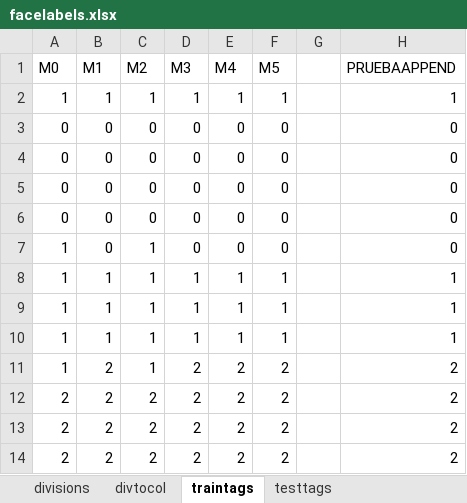
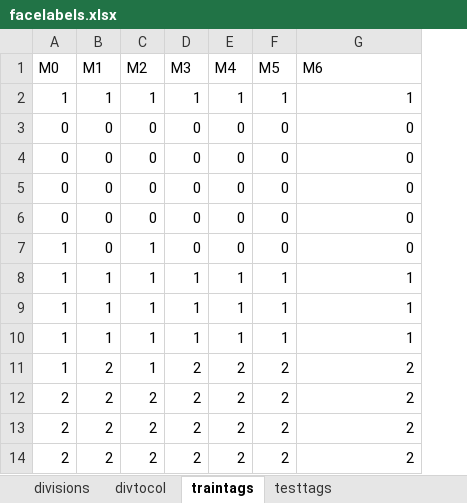
Before and after one commit to fue19389/CODIGOS_TESIS, an Excel workbook: facelabels.xlsx, sheet traintags, drawn as a sheet; only a part is shown; values as stored, in another font and other column widths than the file's, no borders; removed rows and columns are numbered as before the commit, all else as after; the diff names each change by its address in the sheet, - before the commit and + after, or states it on an @@ line.

```diff
--- a/facelabels.xlsx (sheet traintags)
+++ b/facelabels.xlsx (sheet traintags)
-column G, empty
-G1: PRUEBAAPPEND
+G1: M6
```
Also changed, not shown: sheet divtocol, sheet testtags, 5 other files.
